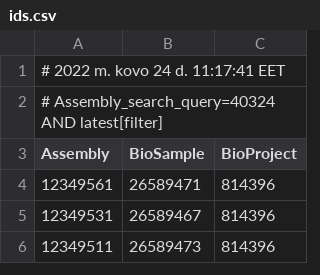
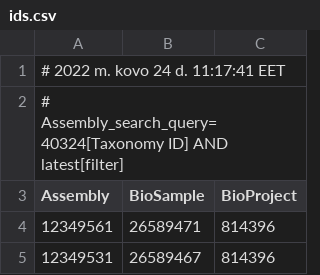
Before and after one commit to merkys/opera-search, a CSV file: inputs/ids.csv, drawn as a sheet; only a part is shown; the shorter side is filled out with more unchanged rows; the diff names each change by its address in the sheet, - before the commit and + after, or states it on an @@ line.

Commit message:
Added ids file

```diff
--- a/inputs/ids.csv
+++ b/inputs/ids.csv
-A2 (Assembly): # Assembly_search_query=40324 AND latest[filter]
+A2 (Assembly): # Assembly_search_query=40324[Taxonomy ID] AND latest[filter]
```
